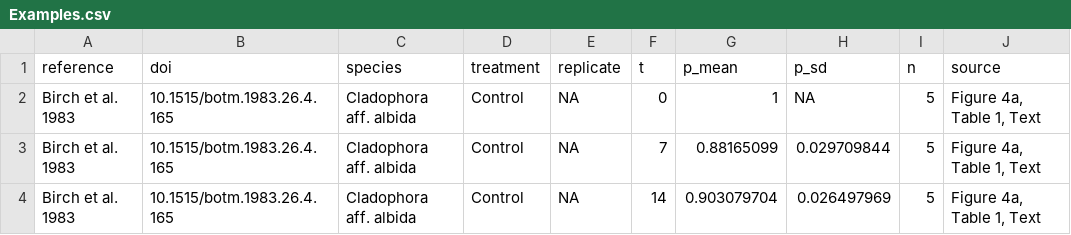
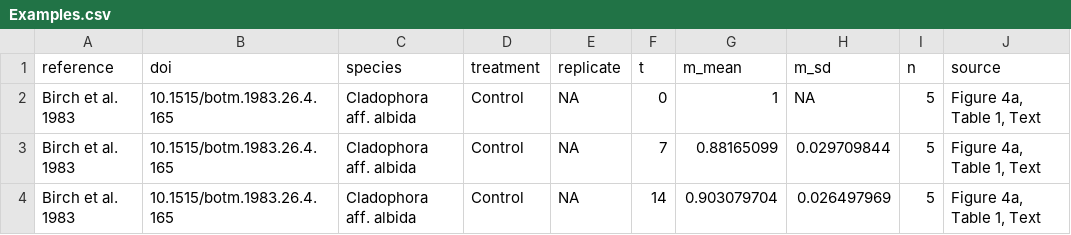
Before and after one commit to lukaseamus/limbodeco, a CSV file: Examples.csv, drawn as a sheet; only a part is shown.

Commit message:
new examples and tables

```diff
--- a/Examples.csv
+++ b/Examples.csv
@@ -1,2 +1,2 @@
-reference,doi,species,treatment,replicate,t,p_mean,p_sd,n,source
+reference,doi,species,treatment,replicate,t,m_mean,m_sd,n,source
 Birch et al. 1983,10.1515/botm.1983.26.4.165,Cladophora aff. albida,Control,NA,0,1,NA,5,"Figure 4a, Table 1, Text"
```
Also changed, not shown: 11 other files.
